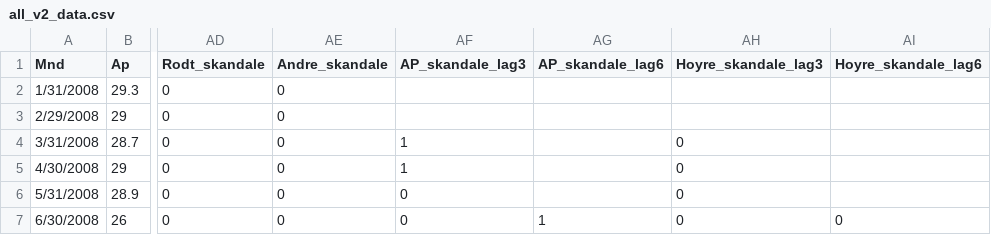
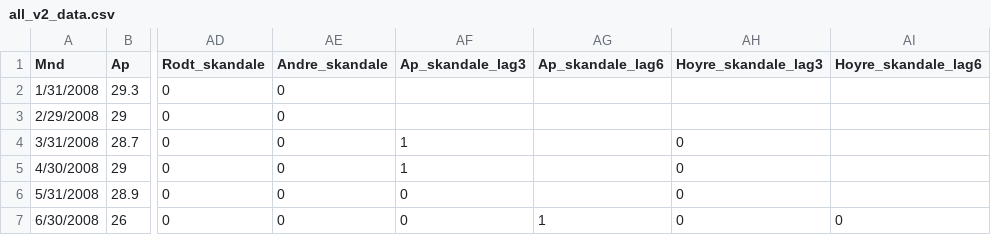
Before and after one commit to jensmorten/onesixtynine, a CSV file: data/all_v2_data.csv, drawn as a sheet; only a part is shown, gaps mark what is left out; the diff names each change by its address in the sheet, - before the commit and + after, or states it on an @@ line.

```diff
--- a/data/all_v2_data.csv
+++ b/data/all_v2_data.csv
-AF1: AP_skandale_lag3
+AF1: Ap_skandale_lag3
-AG1: AP_skandale_lag6
+AG1: Ap_skandale_lag6
```
Also changed, not shown: 1 other file.
